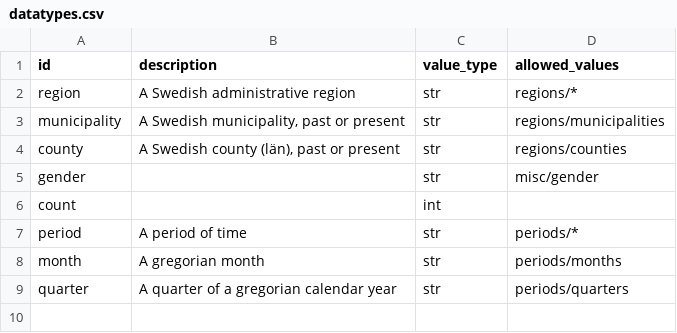
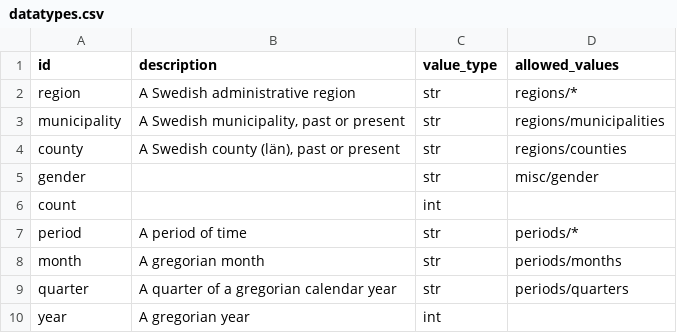
Before and after one commit to marple-newsrobot/marple-datatypes, a CSV file: datatypes.csv, drawn as a sheet.

Commit message:
+year

```diff
--- a/datatypes.csv
+++ b/datatypes.csv
@@ -9 +9,2 @@
 "quarter","A quarter of a gregorian calendar year","str","periods/quarters"
+"year","A gregorian year","int",
```
